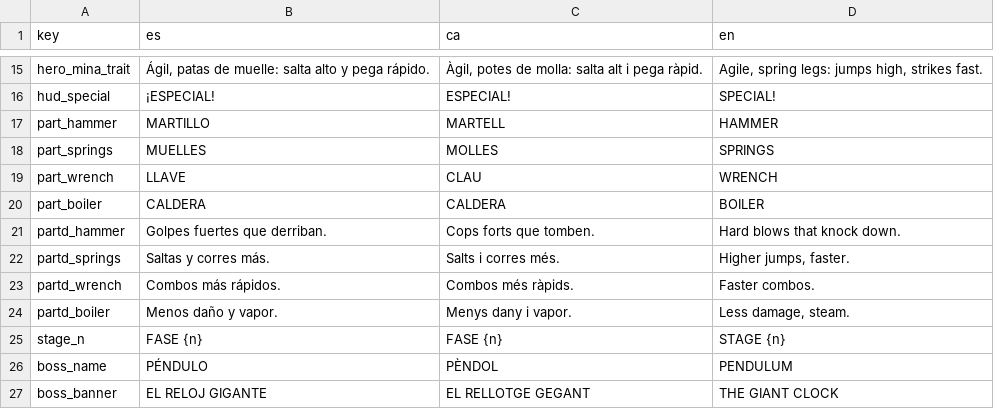
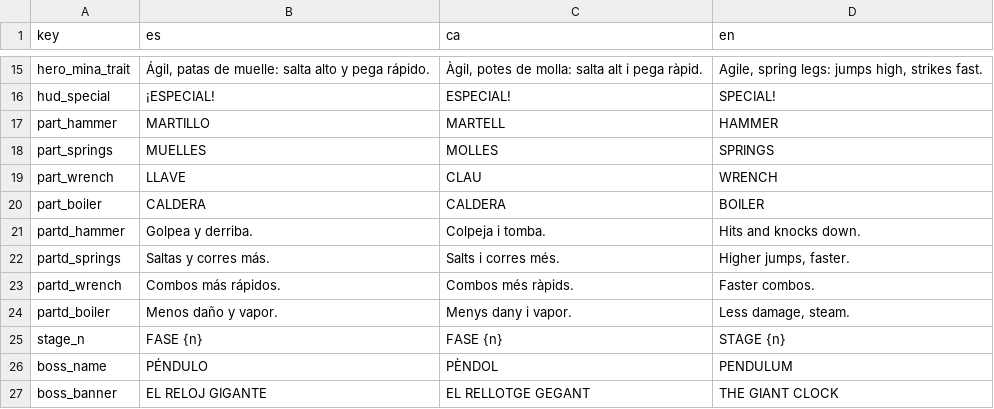
Before and after one commit to AdellWeirdo/pinyol, a CSV file: examples/taller/strings.csv, drawn as a sheet; only a part is shown, gaps mark what is left out.

```diff
--- a/examples/taller/strings.csv
+++ b/examples/taller/strings.csv
@@ -20,3 +20,3 @@ part_wrench,LLAVE,CLAU,WRENCH
 part_boiler,CALDERA,CALDERA,BOILER
-partd_hammer,Golpes fuertes que derriban.,Cops forts que tomben.,Hard blows that knock down.
+partd_hammer,Golpea y derriba.,Colpeja i tomba.,Hits and knocks down.
 partd_springs,Saltas y corres más.,Salts i corres més.,"Higher jumps, faster."
```
Also changed, not shown: 26 other files.
